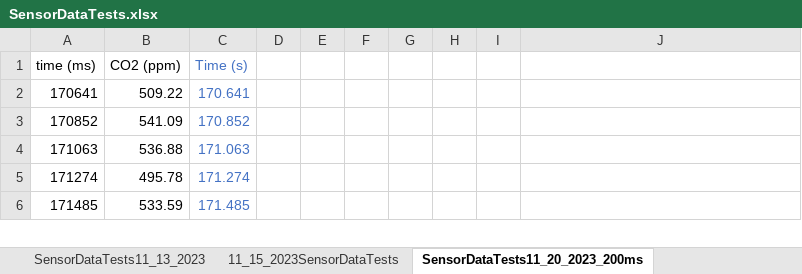
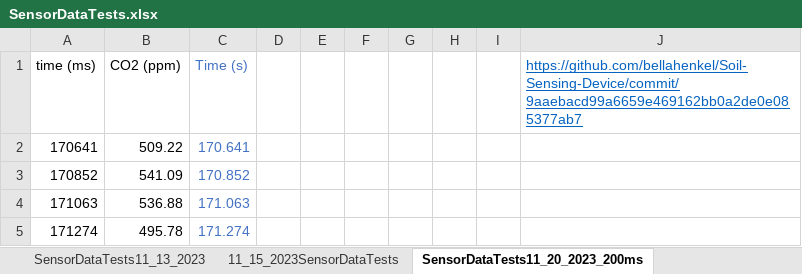
Before and after one commit to N0tTheMindProbe/Soil-Sensing-Device, an Excel workbook: examples/getValuesCO2/SensorDataTests.xlsx, sheet SensorDataTests11_20_2023_200ms, drawn as a sheet; only a part is shown; the shorter side is filled out with more unchanged rows; values as stored, in another font and other column widths than the file's, no borders; charts and pictures not drawn; the diff names each change by its address in the sheet, - before the commit and + after, or states it on an @@ line.

Commit message:
Update SensorDataTests.xlsx

```diff
--- a/examples/getValuesCO2/SensorDataTests.xlsx (sheet SensorDataTests11_20_2023_200ms)
+++ b/examples/getValuesCO2/SensorDataTests.xlsx (sheet SensorDataTests11_20_2023_200ms)
-J1: (empty)
+J1: https://github.com/bellahenkel/Soil-Sensing-Device/commit/9aaebacd99a6659e469162bb0a2de0e085377ab7
```
Also changed, not shown: sheet SensorDataTests11_13_2023, sheet 11_15_2023SensorDataTests.
